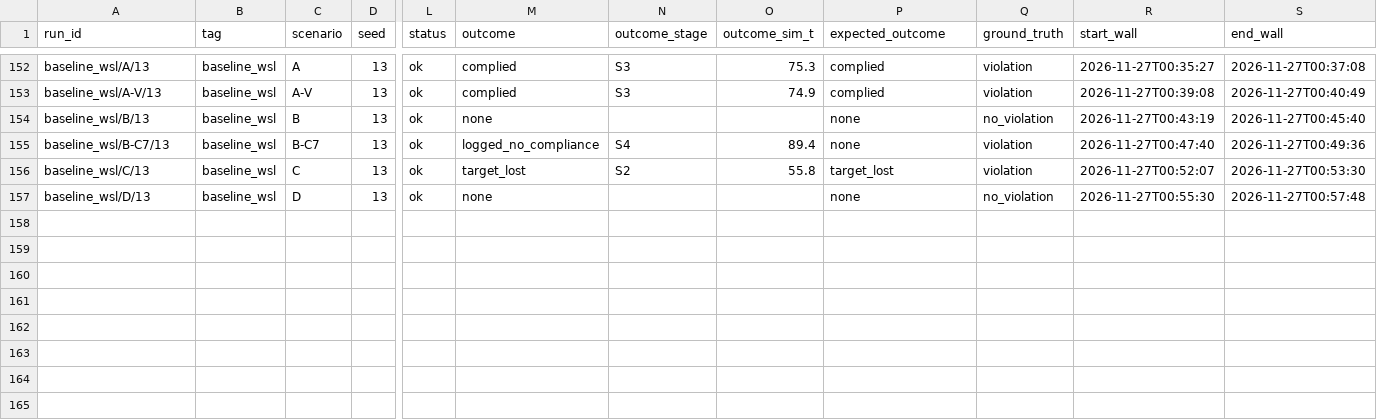
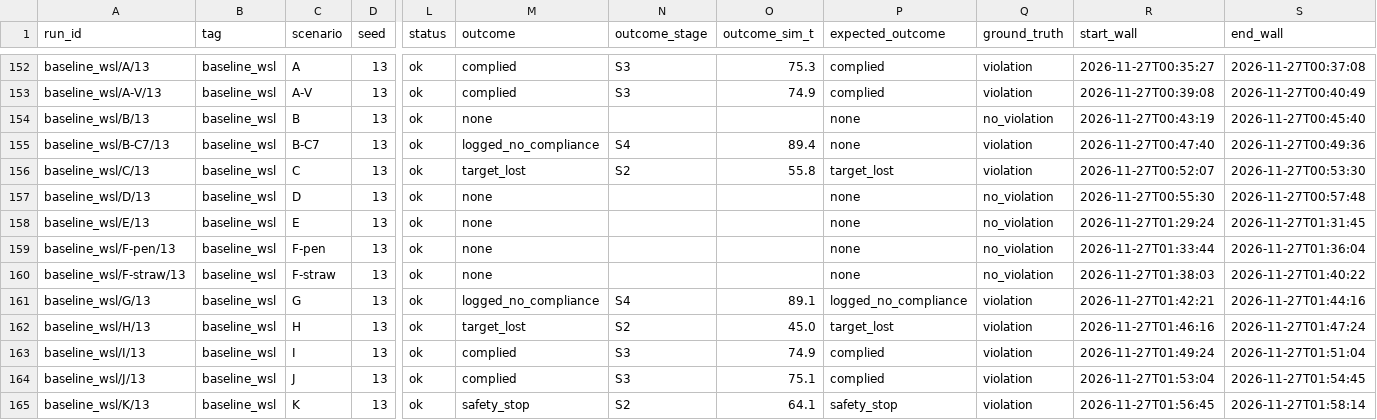
Before and after one commit to deshwind/yoru_robot_publication, a CSV file: evaluation/recordings/baseline_wsl/manifest.csv, drawn as a sheet; only a part is shown, gaps mark what is left out; rows hold the shown columns only; the diff names each change by its address in the sheet, - before the commit and + after, or states it on an @@ line.

```diff
--- a/evaluation/recordings/baseline_wsl/manifest.csv
+++ b/evaluation/recordings/baseline_wsl/manifest.csv
+row 158: baseline_wsl/E/13 | baseline_wsl | E | 13 | ok | none |  |  | none | no_violation | 2026-11-27T01:29:24 | 2026-11-27T01:31:45
+row 159: baseline_wsl/F-pen/13 | baseline_wsl | F-pen | 13 | ok | none |  |  | none | no_violation | 2026-11-27T01:33:44 | 2026-11-27T01:36:04
+row 160: baseline_wsl/F-straw/13 | baseline_wsl | F-straw | 13 | ok | none |  |  | none | no_violation | 2026-11-27T01:38:03 | 2026-11-27T01:40:22
+row 161: baseline_wsl/G/13 | baseline_wsl | G | 13 | ok | logged_no_compliance | S4 | 89.1 | logged_no_compliance | violation | 2026-11-27T01:42:21 | 2026-11-27T01:44:16
+row 162: baseline_wsl/H/13 | baseline_wsl | H | 13 | ok | target_lost | S2 | 45.0 | target_lost | violation | 2026-11-27T01:46:16 | 2026-11-27T01:47:24
+row 163: baseline_wsl/I/13 | baseline_wsl | I | 13 | ok | complied | S3 | 74.9 | complied | violation | 2026-11-27T01:49:24 | 2026-11-27T01:51:04
+row 164: baseline_wsl/J/13 | baseline_wsl | J | 13 | ok | complied | S3 | 75.1 | complied | violation | 2026-11-27T01:53:04 | 2026-11-27T01:54:45
+row 165: baseline_wsl/K/13 | baseline_wsl | K | 13 | ok | safety_stop | S2 | 64.1 | safety_stop | violation | 2026-11-27T01:56:45 | 2026-11-27T01:58:14
```
Also changed, not shown: 11 other files.
